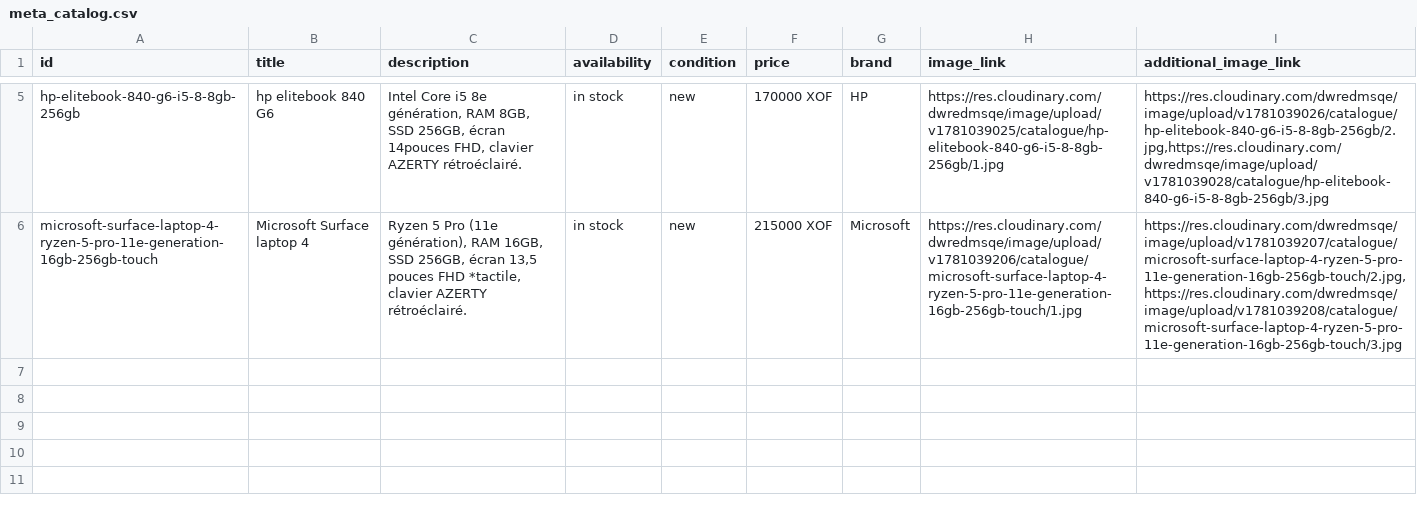
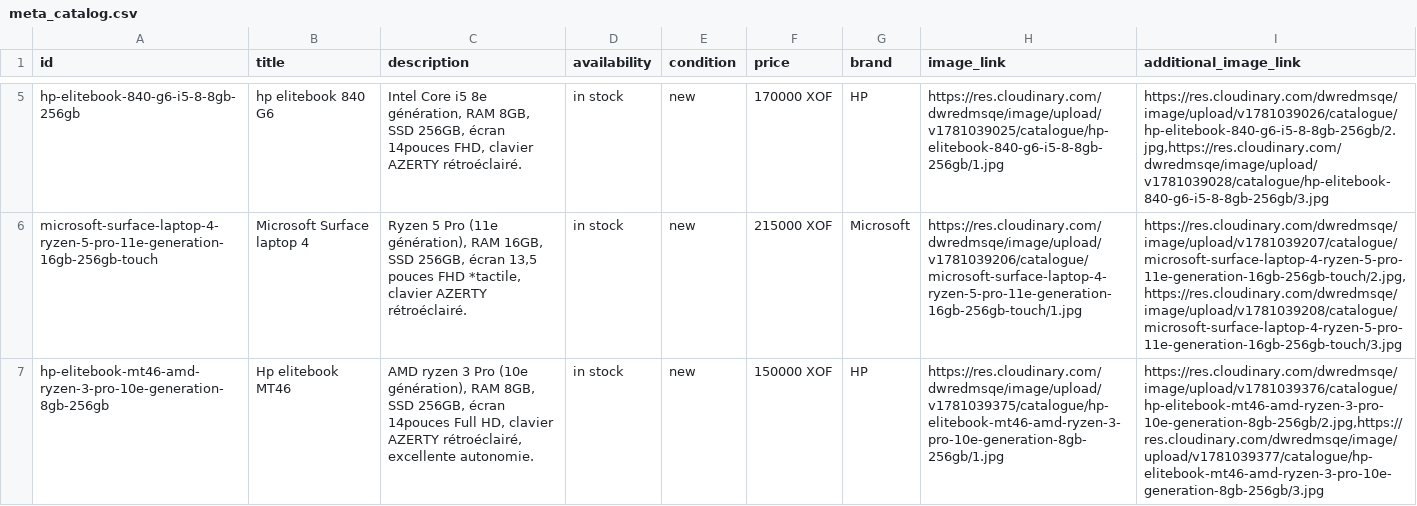
Before and after one commit to Pm-GUENE/catalogue-whatsapp, a CSV file: meta_catalog.csv, drawn as a sheet; only a part is shown, gaps mark what is left out; the diff names each change by its address in the sheet, - before the commit and + after, or states it on an @@ line.

Commit message:
Update Meta catalog CSV

```diff
--- a/meta_catalog.csv
+++ b/meta_catalog.csv
+row 7: hp-elitebook-mt46-amd-ryzen-3-pro-10e-generation-8gb-256gb | Hp elitebook MT46 | AMD ryzen 3 Pro (10e génération), RAM 8GB, SSD 256GB, écran 14pouces Full HD, clavier AZERTY rétroéclairé, excellente autonomie. | in stock | new | 150000 XOF | HP | https://res.cloudinary.com/dwredmsqe/image/upload/v1781039375/catalogue/hp-elitebook-mt46-amd-ryzen-3-pro-10e-generation-8gb-256gb/1.jpg | https://res.cloudinary.com/dwredmsqe/image/upload/v1781039376/catalogue/hp-elitebook-mt46-amd-ryzen-3-pro-10e-generation-8gb-256gb/2.jpg,https://res.cloudinary.com/dwredmsqe/image/upload/v1781039377/catalogue/hp-elitebook-mt46-amd-ryzen-3-pro-10e-generation-8gb-256gb/3.jpg
```
